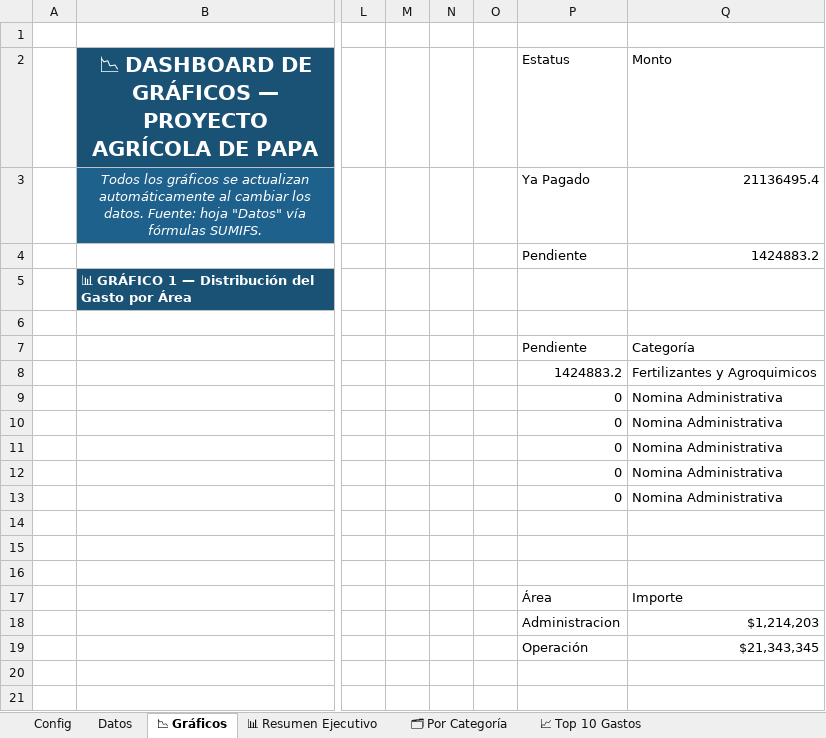
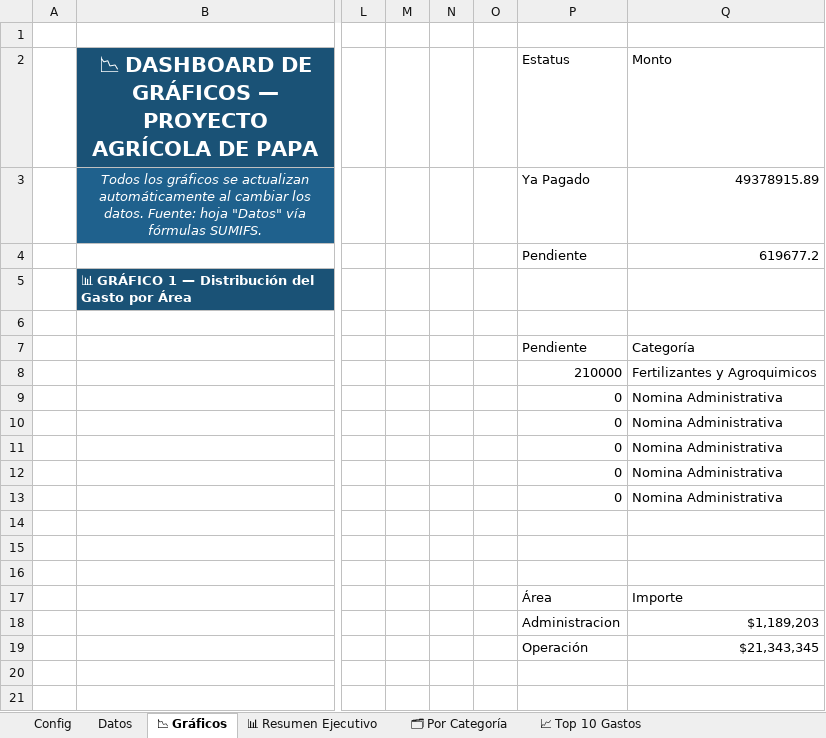
Before and after one commit to NormanProduce/Ciclo-25-26, an Excel workbook: gastos.xlsx, sheet 📉 Gráficos, drawn as a sheet; only a part is shown, gaps mark what is left out; values as stored, in another font and other column widths than the file's, no borders; charts and pictures not drawn; the diff names each change by its address in the sheet, - before the commit and + after, or states it on an @@ line.

```diff
--- a/gastos.xlsx (sheet 📉 Gráficos)
+++ b/gastos.xlsx (sheet 📉 Gráficos)
-Q3: 21136495.4
+Q3: 49378915.89
-Q4: 1424883.2
+Q4: 619677.2
-P8: 1424883.2
+P8: 210000
-Q18: $1,214,203
+Q18: $1,189,203
```
Also changed, not shown: sheet Datos, sheet 🗂 Por Categoría, sheet 📊 Resumen Ejecutivo, sheet ⚠ Pendiente por Pagar, sheet 📈 Top 10 Gastos, formulas that keep their value, charts or pictures.
